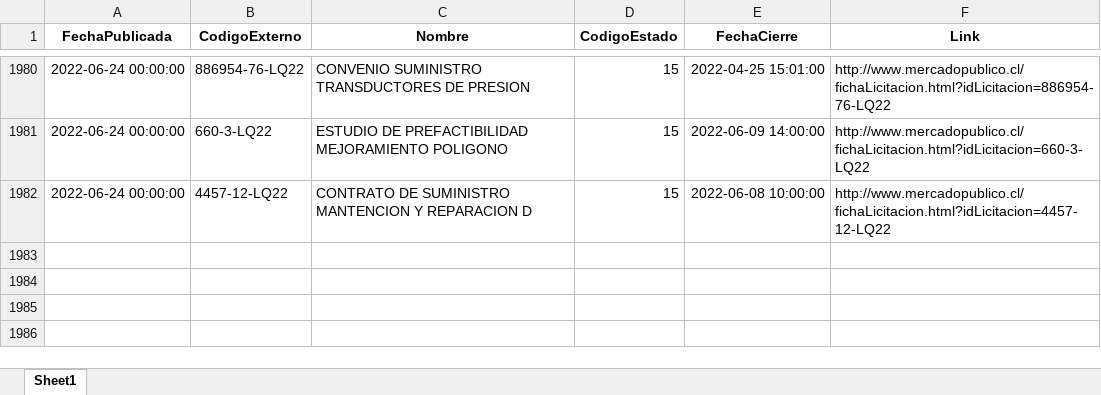
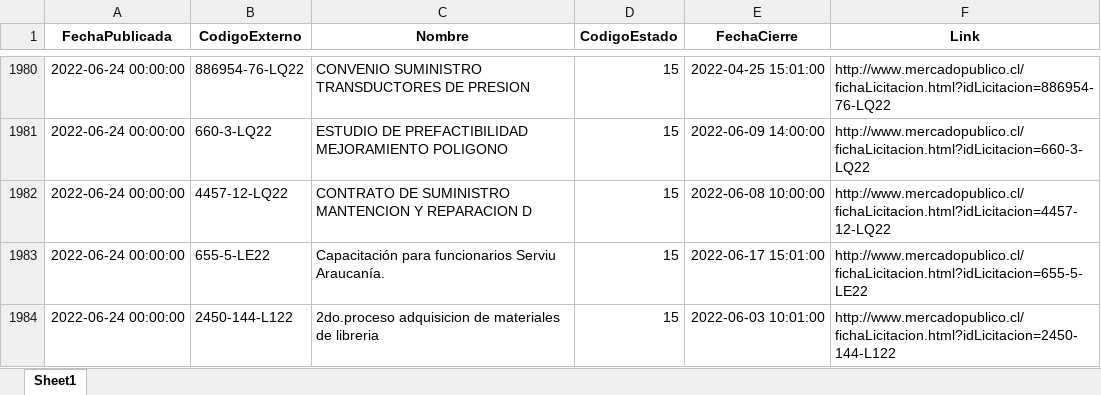
Before and after one commit to Sud-Austral/ACTION_LICITACION, an Excel workbook: licitaciones_revocada_2019.xlsx, sheet Sheet1, drawn as a sheet; only a part is shown, gaps mark what is left out; values as stored, in another font and other column widths than the file's, no borders; the diff names each change by its address in the sheet, - before the commit and + after, or states it on an @@ line.

```diff
--- a/licitaciones_revocada_2019.xlsx (sheet Sheet1)
+++ b/licitaciones_revocada_2019.xlsx (sheet Sheet1)
+row 1983: 2022-06-24 00:00:00 | 655-5-LE22 | Capacitación para funcionarios Serviu Araucanía. | 15 | 2022-06-17 15:01:00 | http://www.mercadopublico.cl/fichaLicitacion.html?idLicitacion=655-5-LE22
+row 1984: 2022-06-24 00:00:00 | 2450-144-L122 | 2do.proceso adquisicion de materiales de libreria | 15 | 2022-06-03 10:01:00 | http://www.mercadopublico.cl/fichaLicitacion.html?idLicitacion=2450-144-L122
```
Also changed, not shown: licitaciones_suspendida_2019.xlsx, 3 other files.
